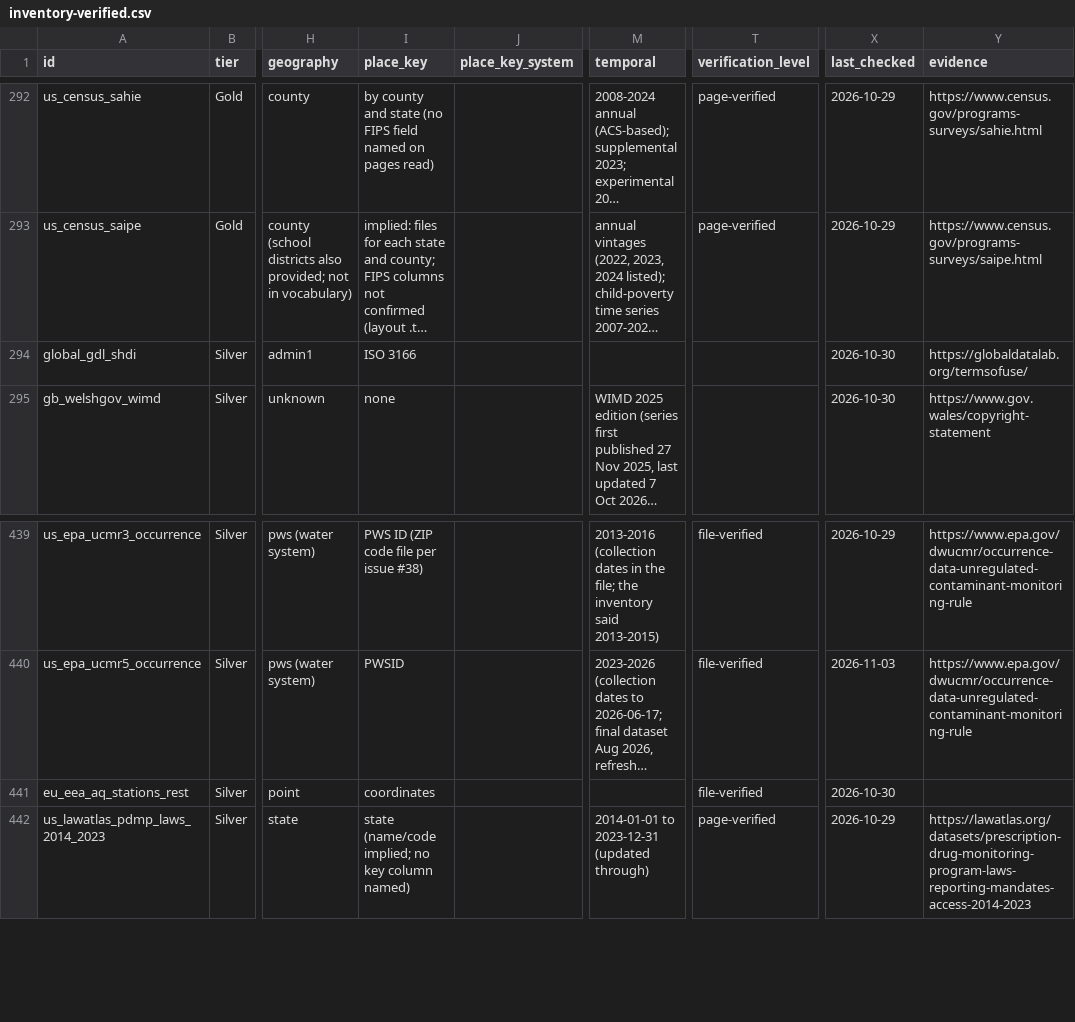
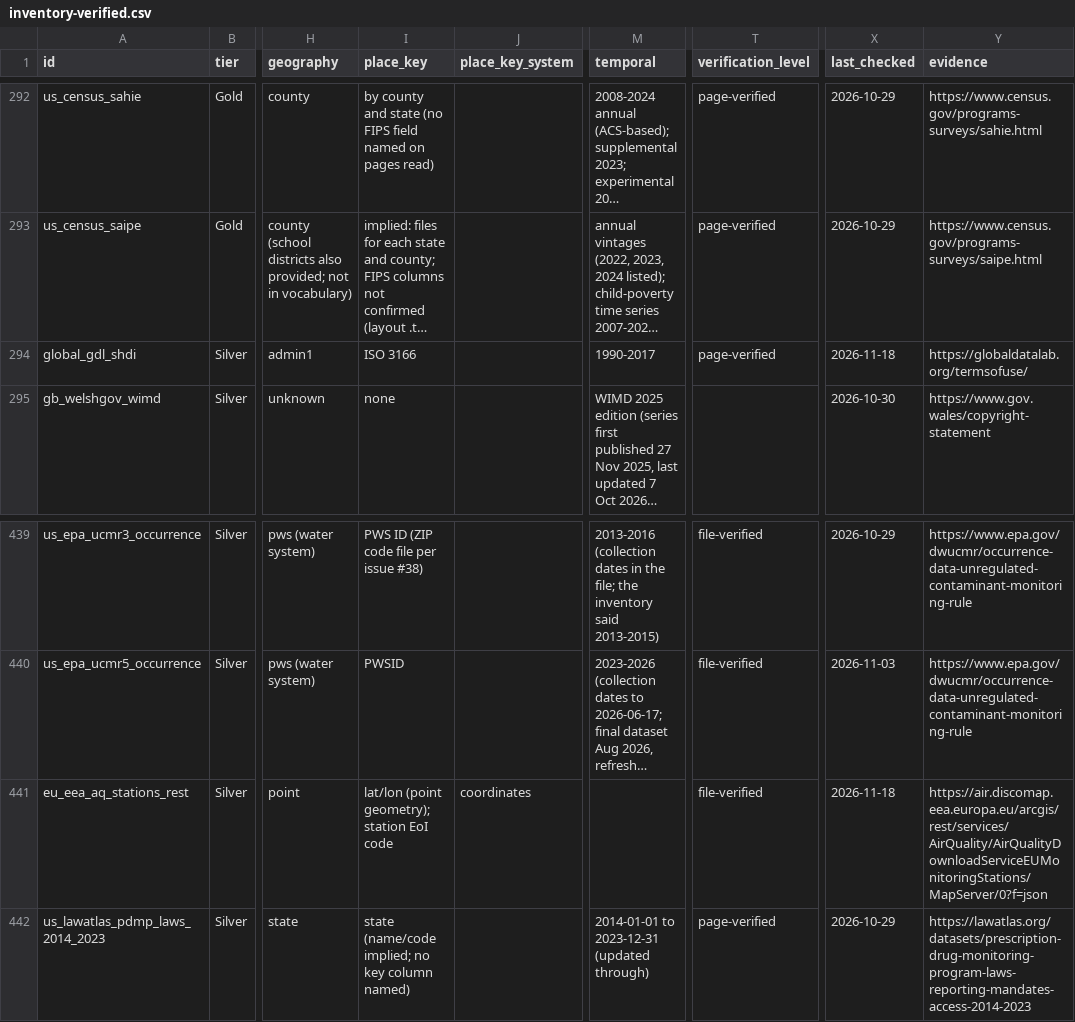
Before and after one commit to rtmill/gaia-data-inventory, a CSV file: build/inventory-verified.csv, drawn as a sheet; only a part is shown, gaps mark what is left out; long unchanged cells end in …; the diff names each change by its address in the sheet, - before the commit and + after, or states it on an @@ line.

```diff
--- a/build/inventory-verified.csv
+++ b/build/inventory-verified.csv
-M294 (temporal): (empty)
+M294 (temporal): 1990-2017
-T294 (verification_level): (empty)
+T294 (verification_level): page-verified
-X294 (last_checked): 2026-10-30
+X294 (last_checked): 2026-11-18
-I441 (place_key): coordinates
+I441 (place_key): lat/lon (point geometry); station EoI code
-J441 (place_key_system): (empty)
+J441 (place_key_system): coordinates
-X441 (last_checked): 2026-10-30
+X441 (last_checked): 2026-11-18
-Y441 (evidence): (empty)
+Y441 (evidence): https://air.discomap.eea.europa.eu/arcgis/rest/services/AirQuality/AirQualityDownloadServiceEUMonitoringStations/MapServer/0?f=json
```
Also changed, not shown: build/effort.csv, build/queue.csv, 5 other files.
